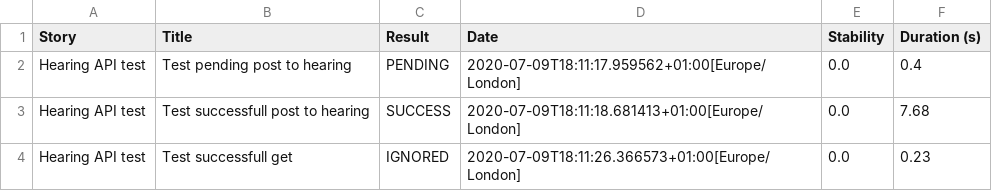
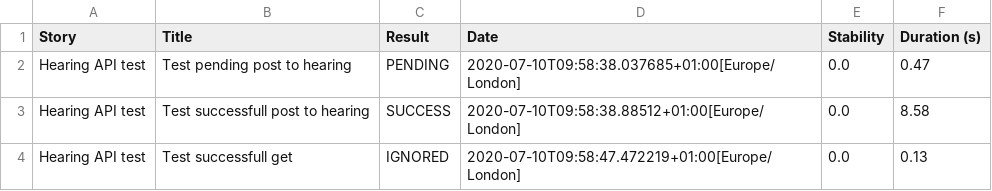
Before and after one commit to hmcts/hmi-integration-model, a CSV file: target/site/serenity/945c2a58104fd02cbcc405d8f1556cee8cc847d38d289aaf7a567034e02aae5a.csv, drawn as a sheet.

```diff
--- a/target/site/serenity/945c2a58104fd02cbcc405d8f1556cee8cc847d38d289aaf7a567034e02aae5a.csv
+++ b/target/site/serenity/945c2a58104fd02cbcc405d8f1556cee8cc847d38d289aaf7a567034e02aae5a.csv
@@ -1,4 +1,4 @@
 "Story","Title","Result","Date","Stability","Duration (s)"
-"Hearing API test","Test pending post to hearing","PENDING","2020-07-09T18:11:17.959562+01:00[Europe/London]","0.0","0.4"
-"Hearing API test","Test successfull post to hearing","SUCCESS","2020-07-09T18:11:18.681413+01:00[Europe/London]","0.0","7.68"
-"Hearing API test","Test successfull get","IGNORED","2020-07-09T18:11:26.366573+01:00[Europe/London]","0.0","0.23"
+"Hearing API test","Test pending post to hearing","PENDING","2020-07-10T09:58:38.037685+01:00[Europe/London]","0.0","0.47"
+"Hearing API test","Test successfull post to hearing","SUCCESS","2020-07-10T09:58:38.88512+01:00[Europe/London]","0.0","8.58"
+"Hearing API test","Test successfull get","IGNORED","2020-07-10T09:58:47.472219+01:00[Europe/London]","0.0","0.13"
```
Also changed, not shown: target/site/serenity/eb7413e68c29fce1819619e38319d8f3ca28e7fd9756515d1c60d0df320f6281.csv, 50 other files.
